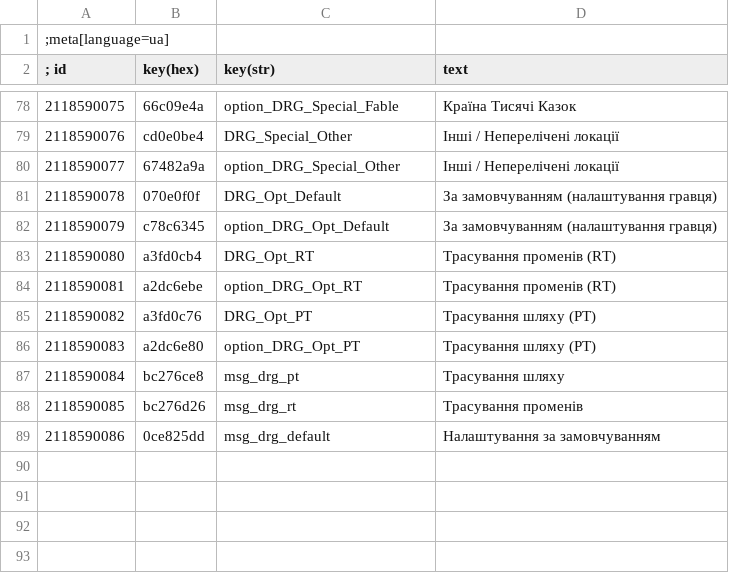
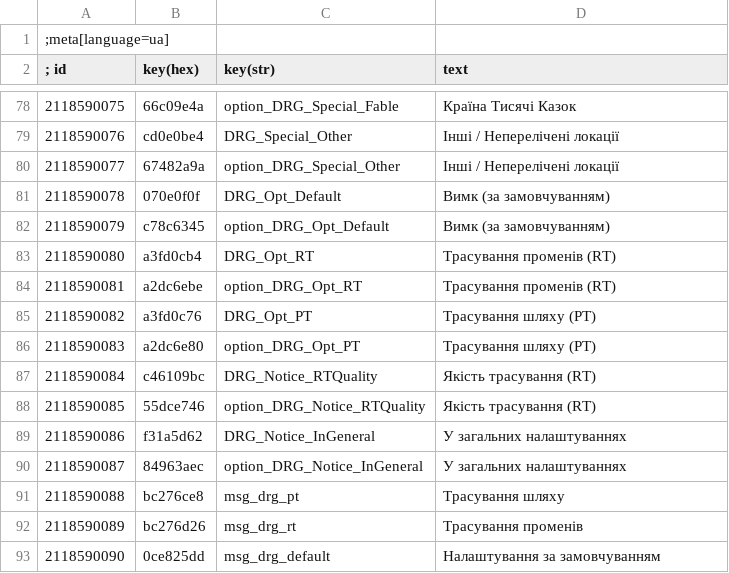
Before and after one commit to PurpleGale/W3Mod_DynamicRegionGraphics, a CSV file: localization/ua.csv, drawn as a sheet; only a part is shown, gaps mark what is left out.

Commit message:
feat(config): add custom RT quality options in general settings and region notice items

```diff
--- a/localization/ua.csv
+++ b/localization/ua.csv
@@ -80,4 +80,4 @@
 2118590077|67482a9a|option_DRG_Special_Other|Інші / Неперелічені локації
-2118590078|070e0f0f|DRG_Opt_Default|За замовчуванням (налаштування гравця)
-2118590079|c78c6345|option_DRG_Opt_Default|За замовчуванням (налаштування гравця)
+2118590078|070e0f0f|DRG_Opt_Default|Вимк (за замовчуванням)
+2118590079|c78c6345|option_DRG_Opt_Default|Вимк (за замовчуванням)
 2118590080|a3fd0cb4|DRG_Opt_RT|Трасування променів (RT)
@@ -86,4 +86,8 @@
 2118590083|a2dc6e80|option_DRG_Opt_PT|Трасування шляху (PT)
-2118590084|bc276ce8|msg_drg_pt|Трасування шляху
-2118590085|bc276d26|msg_drg_rt|Трасування променів
-2118590086|0ce825dd|msg_drg_default|Налаштування за замовчуванням
+2118590084|c46109bc|DRG_Notice_RTQuality|Якість трасування (RT)
+2118590085|55dce746|option_DRG_Notice_RTQuality|Якість трасування (RT)
+2118590086|f31a5d62|DRG_Notice_InGeneral|У загальних налаштуваннях
+2118590087|84963aec|option_DRG_Notice_InGeneral|У загальних налаштуваннях
+2118590088|bc276ce8|msg_drg_pt|Трасування шляху
+2118590089|bc276d26|msg_drg_rt|Трасування променів
+2118590090|0ce825dd|msg_drg_default|Налаштування за замовчуванням
```
Also changed, not shown: localization/ar.csv, localization/es.csv, 37 other files.
